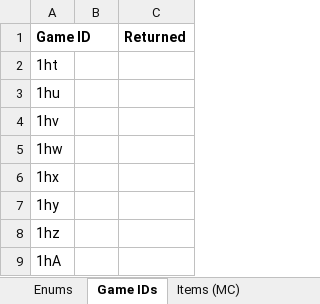
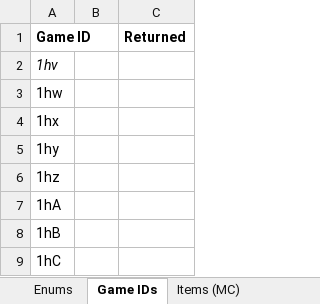
Before and after one commit to PolycraftWorld/polycraft-world, an Excel workbook: config/Polycraft Inputs.xlsx, sheet Game IDs, drawn as a sheet; only a part is shown; the shorter side is filled out with more unchanged rows; values as stored, in another font and other column widths than the file's, no borders; removed rows and columns are numbered as before the commit, all else as after; the diff names each change by its address in the sheet, - before the commit and + after, or states it on an @@ line.

```diff
--- a/config/Polycraft Inputs.xlsx (sheet Game IDs)
+++ b/config/Polycraft Inputs.xlsx (sheet Game IDs)
-row 2: 1ht
-row 3: 1hu
-A2 italic: off
+A2 italic: on
```
Also changed, not shown: config/Polycraft Learning.xlsx, config/Polycraft Materials.xlsx, 35 other files.
